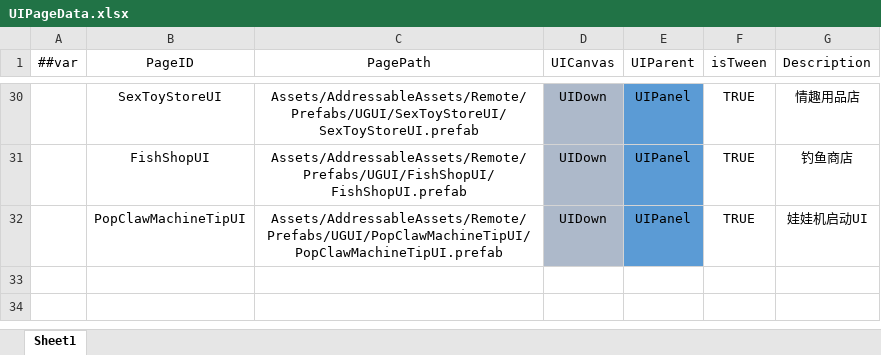
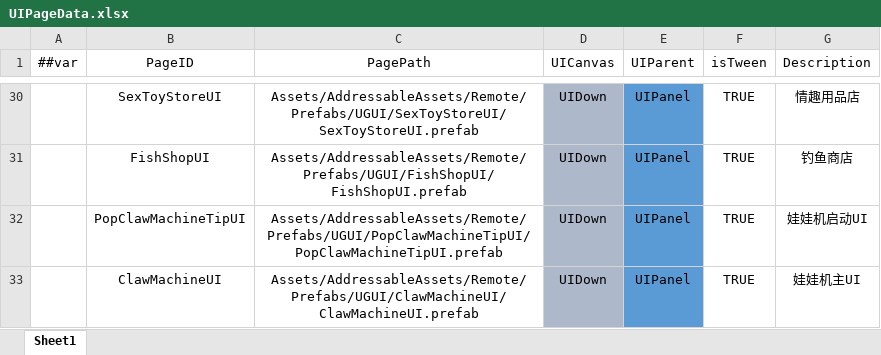
Before and after one commit to XiaoYuName/HD-2D, an Excel workbook: ExcelTool/LubanTools/DataTables/Datas/UIPageData.xlsx, sheet Sheet1, drawn as a sheet; only a part is shown, gaps mark what is left out; values as stored, in another font and other column widths than the file's, no borders; the diff names each change by its address in the sheet, - before the commit and + after, or states it on an @@ line.

```diff
--- a/ExcelTool/LubanTools/DataTables/Datas/UIPageData.xlsx (sheet Sheet1)
+++ b/ExcelTool/LubanTools/DataTables/Datas/UIPageData.xlsx (sheet Sheet1)
+row 33:  | ClawMachineUI | Assets/AddressableAssets/Remote/Prefabs/UGUI/ClawMachineUI/ClawMachineUI.prefab | UIDown | UIPanel | TRUE | 娃娃机主UI
```
Also changed, not shown: 37 other files.
